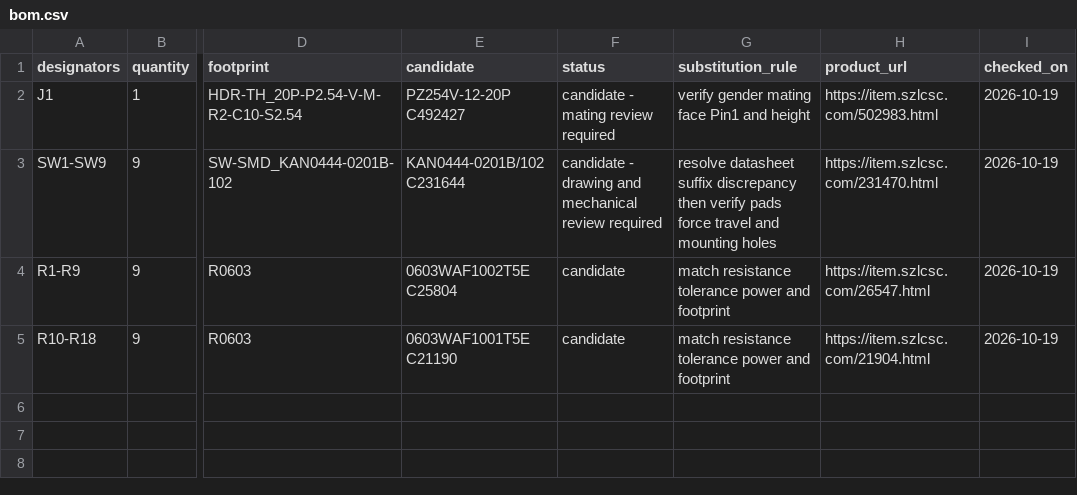
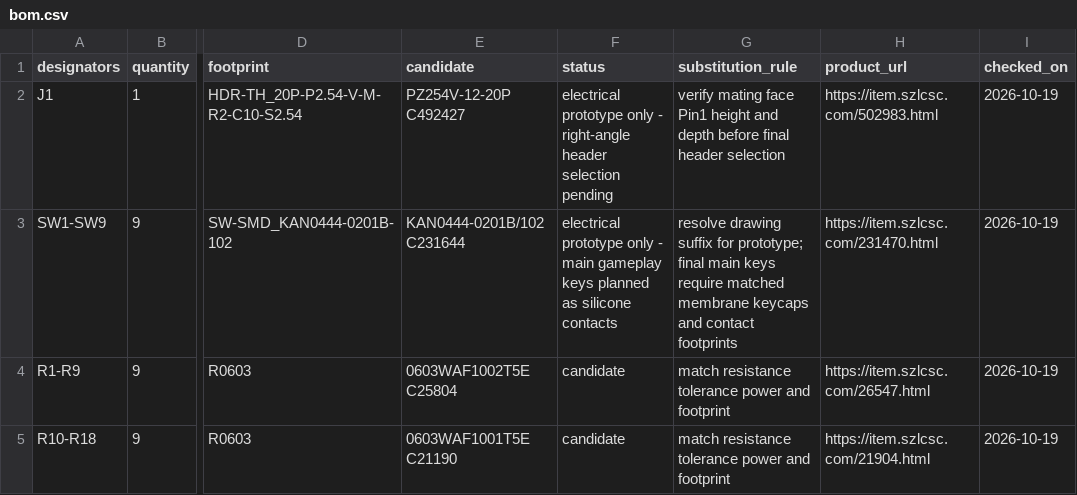
Before and after one commit to FTP-LI/ESP-MOSAICO-LAB, a CSV file: hardware/gamepad-board/rev-0.1/bom.csv, drawn as a sheet; only a part is shown, gaps mark what is left out; the diff names each change by its address in the sheet, - before the commit and + after, or states it on an @@ line.

Commit message:
docs(gameplay): 确定双形态与硅胶按键方案并更新母版说明

```diff
--- a/hardware/gamepad-board/rev-0.1/bom.csv
+++ b/hardware/gamepad-board/rev-0.1/bom.csv
-F2 (status): candidate - mating review required
+F2 (status): electrical prototype only - right-angle header selection pending
-G2 (substitution_rule): verify gender mating face Pin1 and height
+G2 (substitution_rule): verify mating face Pin1 height and depth before final header selection
-F3 (status): candidate - drawing and mechanical review required
+F3 (status): electrical prototype only - main gameplay keys planned as silicone contacts
-G3 (substitution_rule): resolve datasheet suffix discrepancy then verify pads force travel and mounting holes
+G3 (substitution_rule): resolve drawing suffix for prototype; final main keys require matched membrane keycaps and contact footprints
```
Also changed, not shown: 13 other files.
